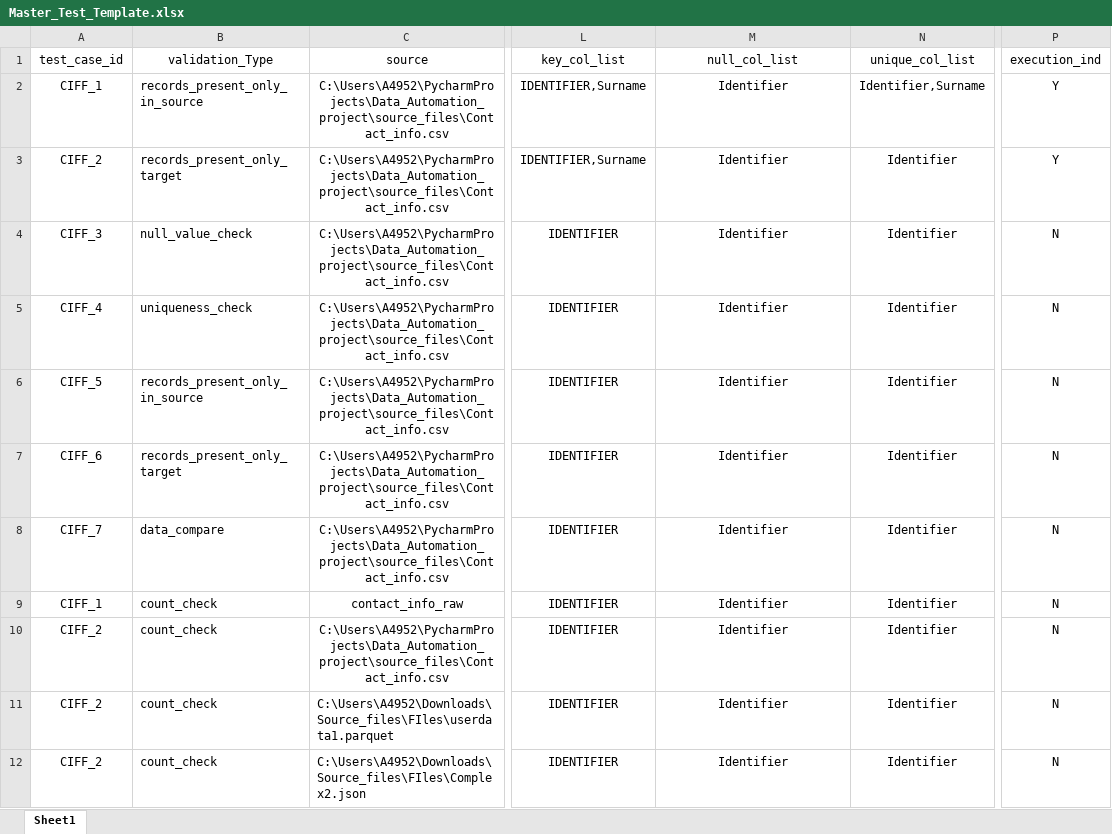
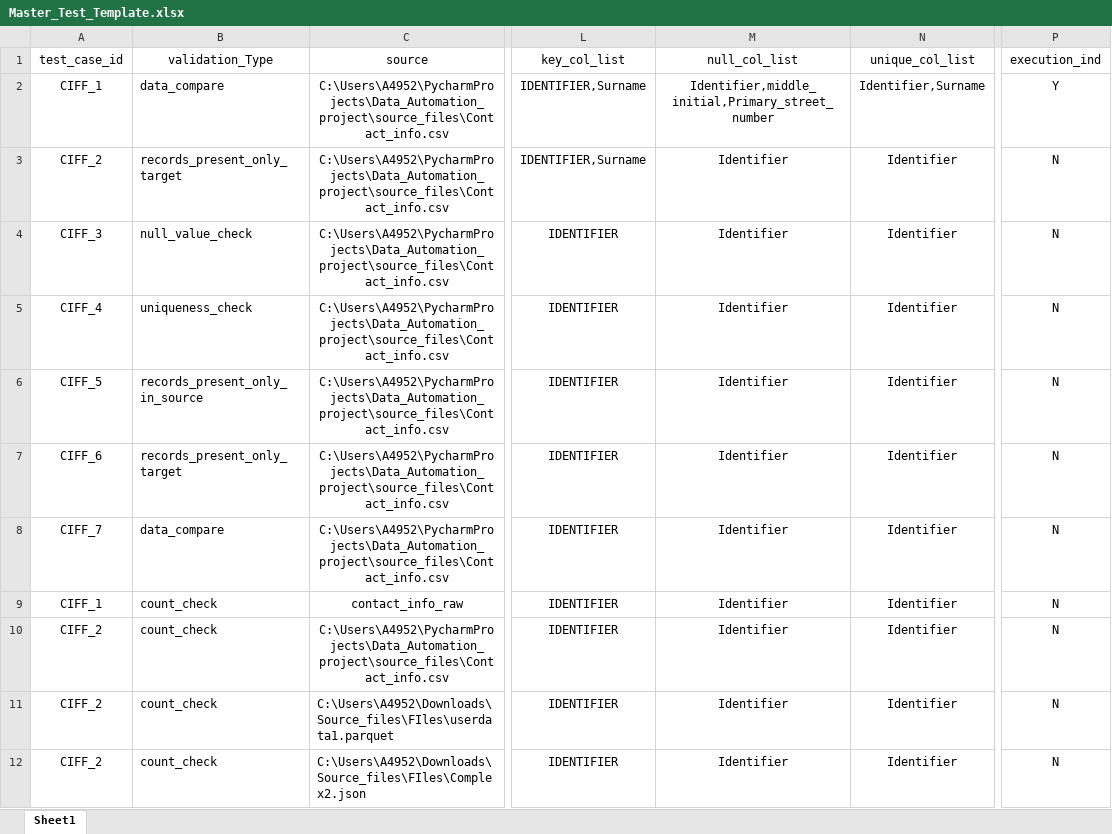
Before and after one commit to ksreenivasulu443/feb_data_automation_project, an Excel workbook: config/Master_Test_Template.xlsx, sheet Sheet1, drawn as a sheet; only a part is shown, gaps mark what is left out; values as stored, in another font and other column widths than the file's, no borders; the diff names each change by its address in the sheet, - before the commit and + after, or states it on an @@ line.

Commit message:
Added validation libraries

```diff
--- a/config/Master_Test_Template.xlsx (sheet Sheet1)
+++ b/config/Master_Test_Template.xlsx (sheet Sheet1)
-B2 (validation_Type): records_present_only_in_source
+B2 (validation_Type): data_compare
-M2 (null_col_list): Identifier
+M2 (null_col_list): Identifier,middle_initial,Primary_street_number
-P3 (execution_ind): Y
+P3 (execution_ind): N
```
Also changed, not shown: 4 other files.
